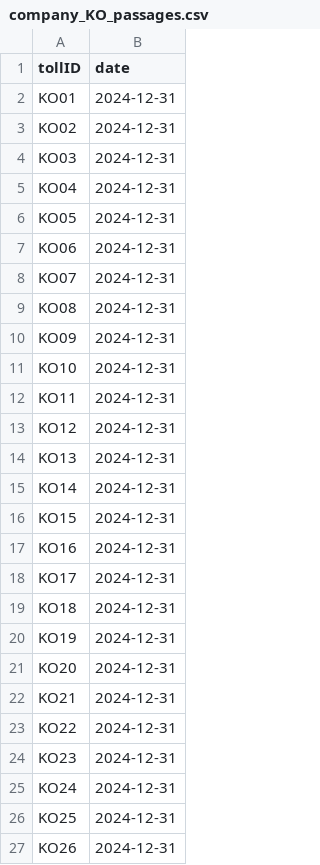
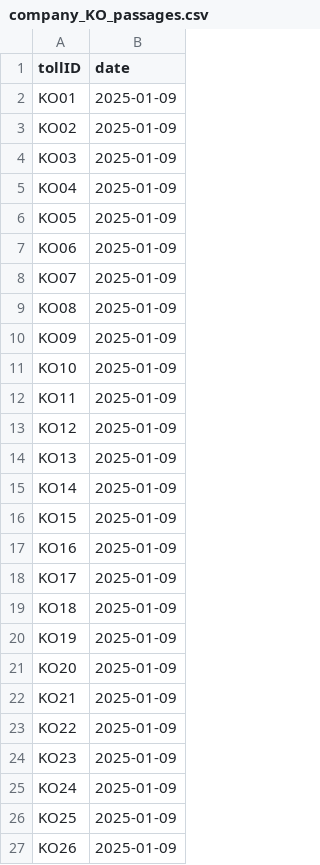
Before and after one commit to DimitriosLiakis/toll-interoperability-platform, a CSV file: back-end/ml/input/company_KO_passages.csv, drawn as a sheet.

```diff
--- a/back-end/ml/input/company_KO_passages.csv
+++ b/back-end/ml/input/company_KO_passages.csv
@@ -1,27 +1,27 @@
 "tollID","date"
-"KO01","2024-12-31"
-"KO02","2024-12-31"
-"KO03","2024-12-31"
-"KO04","2024-12-31"
-"KO05","2024-12-31"
-"KO06","2024-12-31"
-"KO07","2024-12-31"
-"KO08","2024-12-31"
-"KO09","2024-12-31"
-"KO10","2024-12-31"
-"KO11","2024-12-31"
-"KO12","2024-12-31"
-"KO13","2024-12-31"
-"KO14","2024-12-31"
-"KO15","2024-12-31"
-"KO16","2024-12-31"
-"KO17","2024-12-31"
-"KO18","2024-12-31"
-"KO19","2024-12-31"
-"KO20","2024-12-31"
-"KO21","2024-12-31"
-"KO22","2024-12-31"
-"KO23","2024-12-31"
-"KO24","2024-12-31"
-"KO25","2024-12-31"
-"KO26","2024-12-31"
+"KO01","2025-01-09"
+"KO02","2025-01-09"
+"KO03","2025-01-09"
+"KO04","2025-01-09"
+"KO05","2025-01-09"
+"KO06","2025-01-09"
+"KO07","2025-01-09"
+"KO08","2025-01-09"
+"KO09","2025-01-09"
+"KO10","2025-01-09"
+"KO11","2025-01-09"
+"KO12","2025-01-09"
+"KO13","2025-01-09"
+"KO14","2025-01-09"
+"KO15","2025-01-09"
+"KO16","2025-01-09"
+"KO17","2025-01-09"
+"KO18","2025-01-09"
+"KO19","2025-01-09"
+"KO20","2025-01-09"
+"KO21","2025-01-09"
+"KO22","2025-01-09"
+"KO23","2025-01-09"
+"KO24","2025-01-09"
+"KO25","2025-01-09"
+"KO26","2025-01-09"
```
Also changed, not shown: back-end/ml/results/output_KO_passage_KO.csv, 3 other files.
